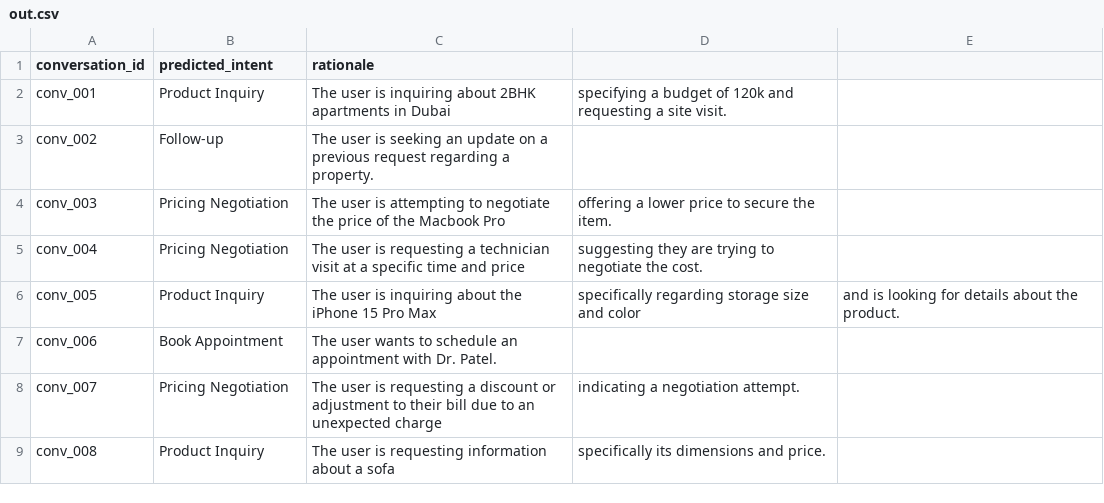
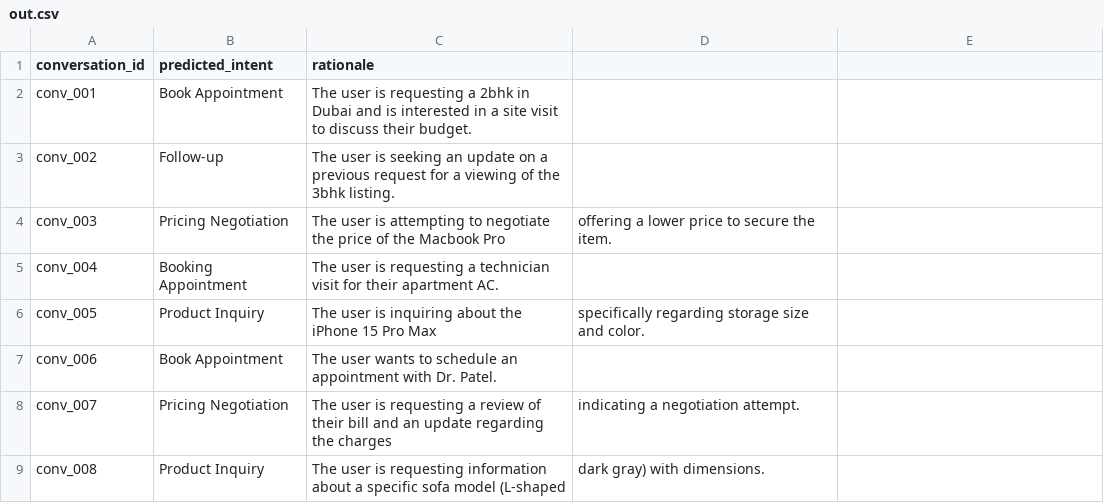
Before and after one commit to Nanduu365/Multi_Turn_Intent_Classification, a CSV file: out.csv, drawn as a sheet.

```diff
--- a/out.csv
+++ b/out.csv
@@ -1,9 +1,9 @@
 conversation_id,predicted_intent,rationale
-conv_001,Product Inquiry,The user is inquiring about 2BHK apartments in Dubai, specifying a budget of 120k and requesting a site visit.
-conv_002,Follow-up,The user is seeking an update on a previous request regarding a property.
+conv_001,Book Appointment,The user is requesting a 2bhk in Dubai and is interested in a site visit to discuss their budget.
+conv_002,Follow-up,The user is seeking an update on a previous request for a viewing of the 3bhk listing.
 conv_003,Pricing Negotiation,The user is attempting to negotiate the price of the Macbook Pro, offering a lower price to secure the item.
-conv_004,Pricing Negotiation,The user is requesting a technician visit at a specific time and price, suggesting they are trying to negotiate the cost.
-conv_005,Product Inquiry,The user is inquiring about the iPhone 15 Pro Max, specifically regarding storage size and color, and is looking for details about the product.
+conv_004,Booking Appointment,The user is requesting a technician visit for their apartment AC.
+conv_005,Product Inquiry,The user is inquiring about the iPhone 15 Pro Max, specifically regarding storage size and color.
 conv_006,Book Appointment,The user wants to schedule an appointment with Dr. Patel.
-conv_007,Pricing Negotiation,The user is requesting a discount or adjustment to their bill due to an unexpected charge, indicating a negotiation attempt.
-conv_008,Product Inquiry,The user is requesting information about a sofa, specifically its dimensions and price.
+conv_007,Pricing Negotiation,The user is requesting a review of their bill and an update regarding the charges, indicating a negotiation attempt.
+conv_008,Product Inquiry,The user is requesting information about a specific sofa model (L-shaped, dark gray) with dimensions.
```
Also changed, not shown: 6 other files.
